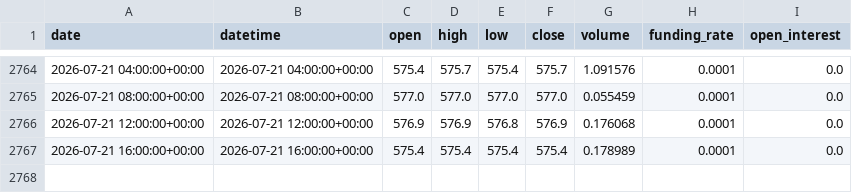
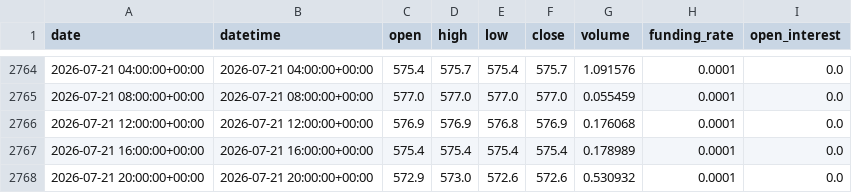
Before and after one commit to yuqiaowu/ai-crypto-agent, a CSV file: csv_data/BNB_4h.csv, drawn as a sheet; only a part is shown, gaps mark what is left out; the diff names each change by its address in the sheet, - before the commit and + after, or states it on an @@ line.

```diff
--- a/csv_data/BNB_4h.csv
+++ b/csv_data/BNB_4h.csv
+row 2768: 2026-07-21 20:00:00+00:00 | 2026-07-21 20:00:00+00:00 | 572.9 | 573.0 | 572.6 | 572.6 | 0.530932 | 0.0001 | 0.0
```
Also changed, not shown: csv_data/BTC_4h.csv, csv_data/DOGE_4h.csv, 20 other files.
